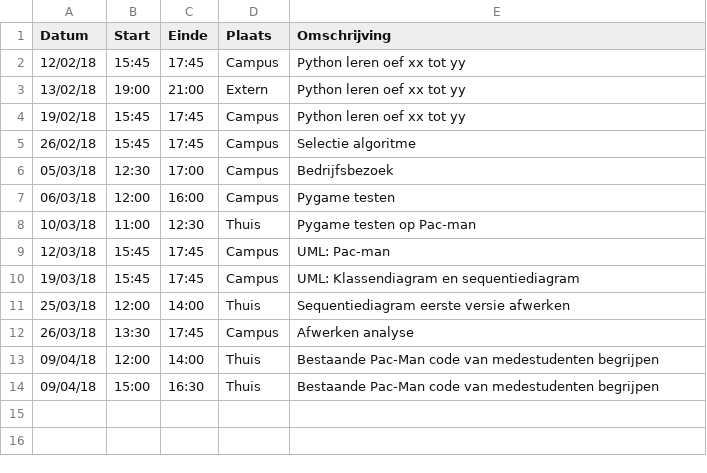
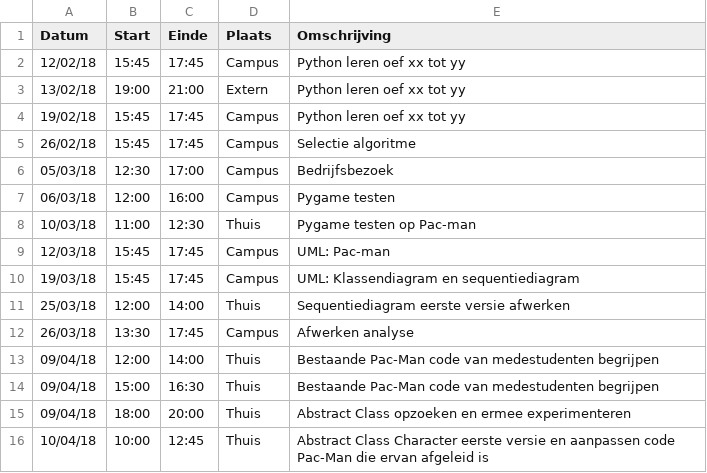
Before and after one commit to AvPelli/pacman_python, a CSV file: logboeken/LeeQing.csv, drawn as a sheet; the diff names each change by its address in the sheet, - before the commit and + after, or states it on an @@ line.

Commit message:
Character class geschreven en pac-man eraan aangepast

```diff
--- a/logboeken/LeeQing.csv
+++ b/logboeken/LeeQing.csv
+row 15: 09/04/18 | 18:00 | 20:00 | Thuis | Abstract Class opzoeken en ermee experimenteren
+row 16: 10/04/18 | 10:00 | 12:45 | Thuis | Abstract Class Character eerste versie en aanpassen code Pac-Man die ervan afgeleid is
```
Also changed, not shown: 3 other files.
